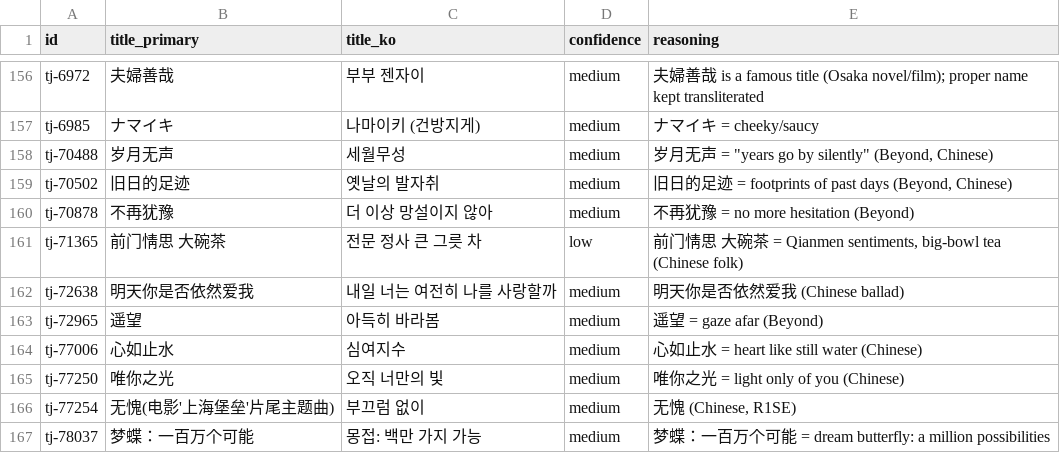
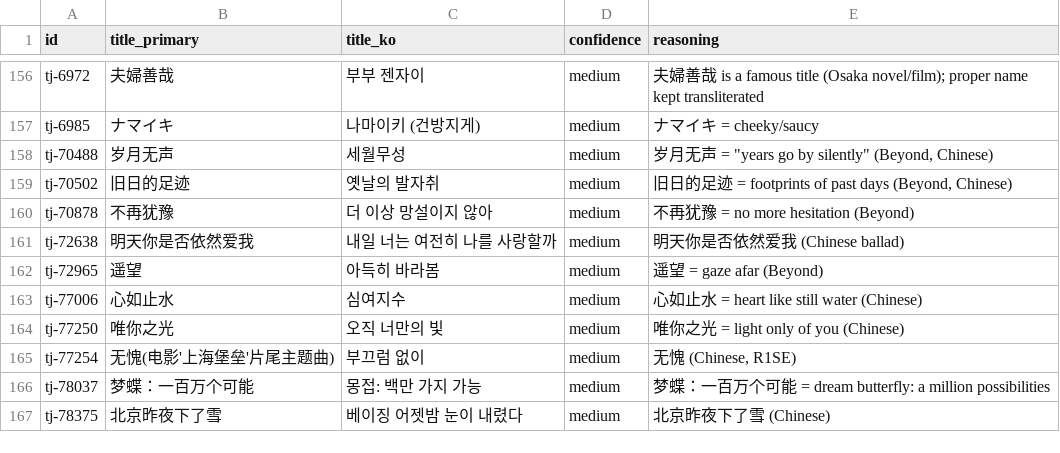
Before and after one commit to ghkim887/karaoke-search, a CSV file: scripts/data/llm-review.csv, drawn as a sheet; only a part is shown, gaps mark what is left out; the shorter side is filled out with more unchanged rows.

```diff
--- a/scripts/data/llm-review.csv
+++ b/scripts/data/llm-review.csv
@@ -160,3 +160,2 @@ tj-70502,旧日的足迹,옛날의 발자취,medium,"旧日的足迹 = footprint
 tj-70878,不再犹豫,더 이상 망설이지 않아,medium,不再犹豫 = no more hesitation (Beyond)
-tj-71365,前门情思 大碗茶,전문 정사 큰 그릇 차,low,"前门情思 大碗茶 = Qianmen sentiments, big-bowl tea (Chinese folk)"
 tj-72638,明天你是否依然爱我,내일 너는 여전히 나를 사랑할까,medium,明天你是否依然爱我 (Chinese ballad)
```
Also changed, not shown: 2 other files.
